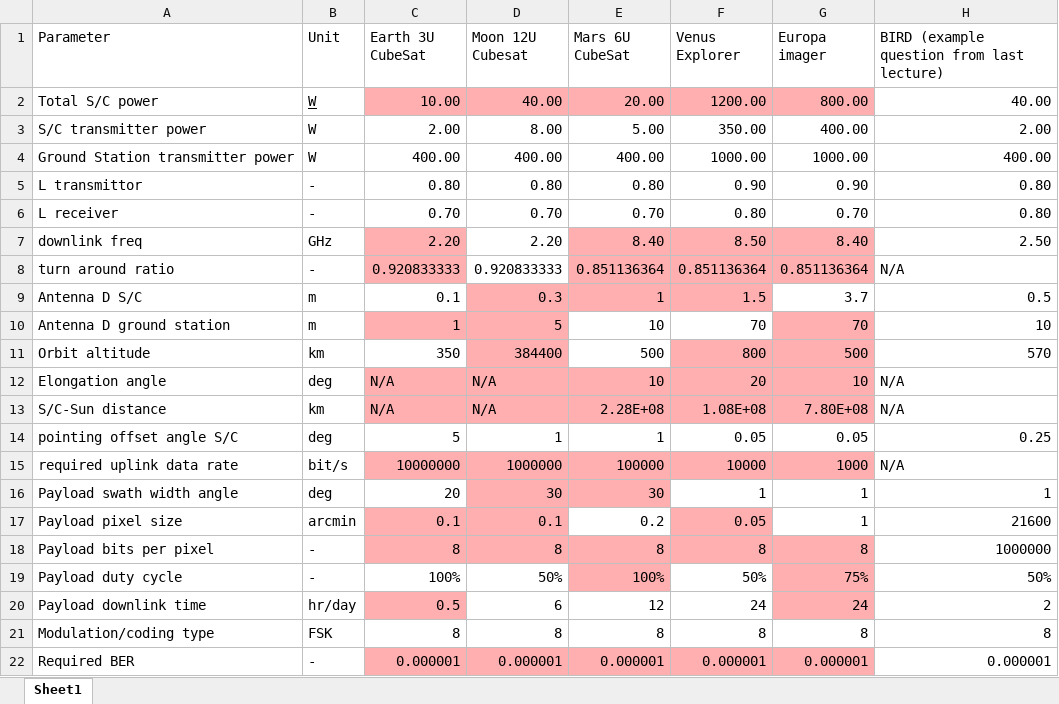
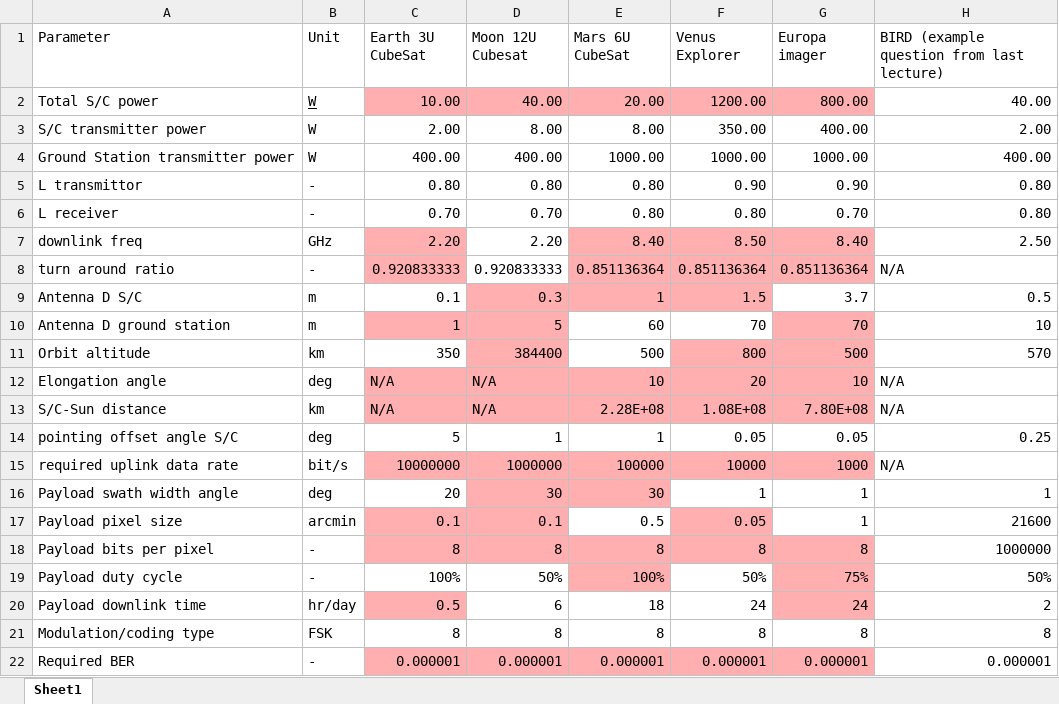
Before and after one commit to 4ndries/ADSEE-2-Group-Assignment-for-Spacecraft-and-Aircraft, an Excel workbook: Spacecraft/linkdata.xlsx, sheet Sheet1, drawn as a sheet; values as stored, in another font and other column widths than the file's, no borders; the diff names each change by its address in the sheet, - before the commit and + after, or states it on an @@ line.

```diff
--- a/Spacecraft/linkdata.xlsx (sheet Sheet1)
+++ b/Spacecraft/linkdata.xlsx (sheet Sheet1)
-E3 (Mars 6U CubeSat): 5.00
+E3 (Mars 6U CubeSat): 8.00
-E4 (Mars 6U CubeSat): 400.00
+E4 (Mars 6U CubeSat): 1000.00
-E6 (Mars 6U CubeSat): 0.70
+E6 (Mars 6U CubeSat): 0.80
-E10 (Mars 6U CubeSat): 10
+E10 (Mars 6U CubeSat): 60
-E17 (Mars 6U CubeSat): 0.2
+E17 (Mars 6U CubeSat): 0.5
-E20 (Mars 6U CubeSat): 12
+E20 (Mars 6U CubeSat): 18
```
Also changed, not shown: 1 other file.
